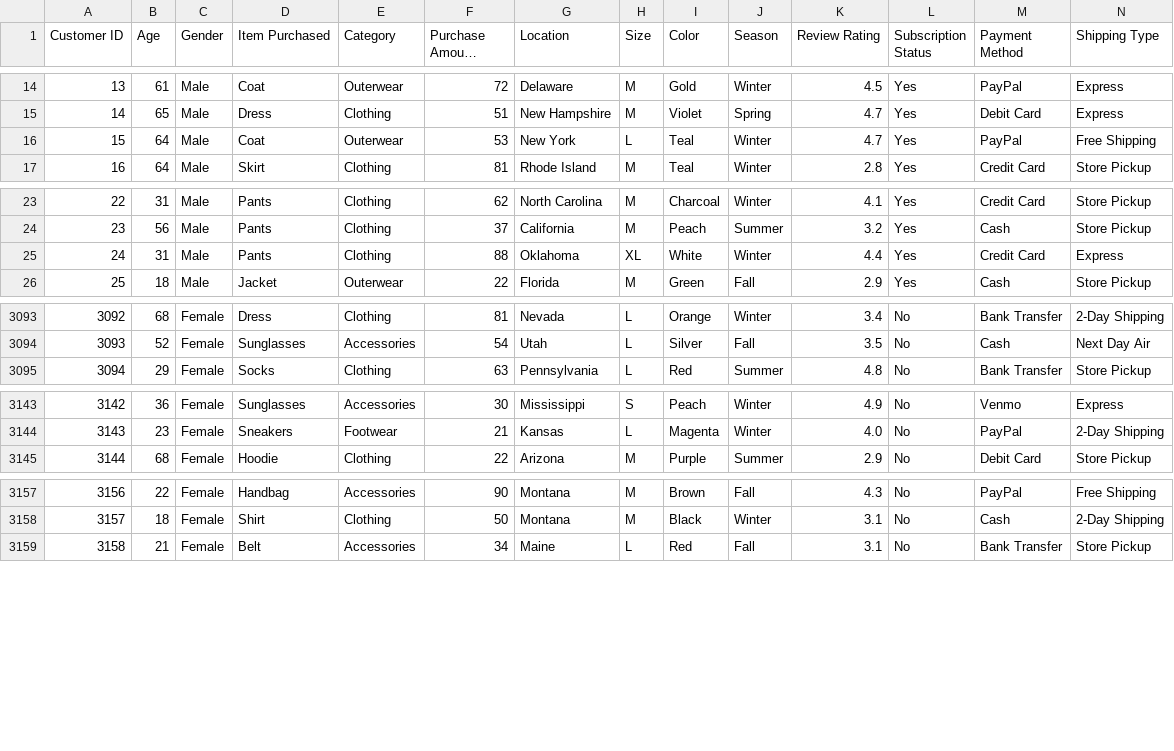
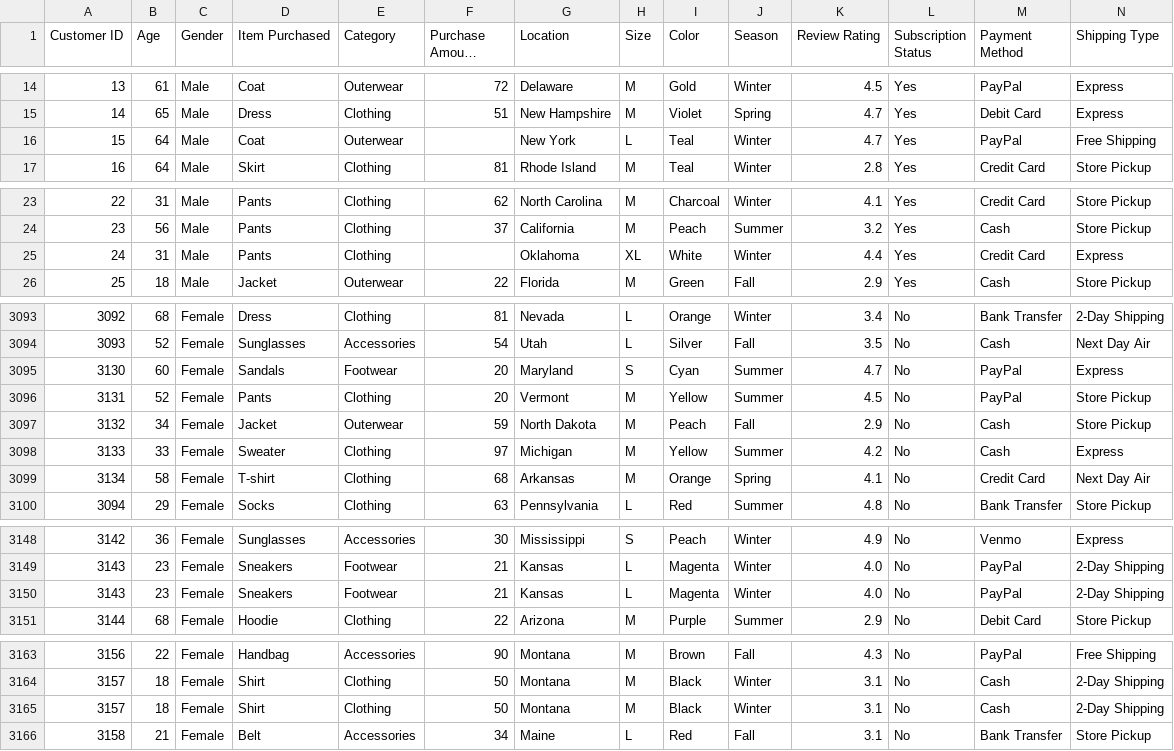
Before and after one commit to HuyAnhTon/Programming_DS, a CSV file: data/raw/shopping_trends.csv, drawn as a sheet; only a part is shown, gaps mark what is left out; long unchanged cells end in …; rows hold the shown columns only; the diff covers the shown part only; the diff names each change by its address in the sheet, - before the commit and + after, or states it on an @@ line.

Commit message:
exploring data - NUMERIC

```diff
--- a/data/raw/shopping_trends.csv
+++ b/data/raw/shopping_trends.csv
-F16 (Purchase Amount (USD)): 53
+F16 (Purchase Amount (USD)): (empty)
-F25 (Purchase Amount (USD)): 88
+F25 (Purchase Amount (USD)): (empty)
+row 3095: 3130 | 60 | Female | Sandals | Footwear | 20 | Maryland | S | Cyan | Summer | 4.7 | No | PayPal | Express
+row 3096: 3131 | 52 | Female | Pants | Clothing | 20 | Vermont | M | Yellow | Summer | 4.5 | No | PayPal | Store Pickup
+row 3097: 3132 | 34 | Female | Jacket | Outerwear | 59 | North Dakota | M | Peach | Fall | 2.9 | No | Cash | Store Pickup
+row 3098: 3133 | 33 | Female | Sweater | Clothing | 97 | Michigan | M | Yellow | Summer | 4.2 | No | Cash | Express
+row 3099: 3134 | 58 | Female | T-shirt | Clothing | 68 | Arkansas | M | Orange | Spring | 4.1 | No | Credit Card | Next Day Air
+row 3150: 3143 | 23 | Female | Sneakers | Footwear | 21 | Kansas | L | Magenta | Winter | 4.0 | No | PayPal | 2-Day Shipping
+row 3165: 3157 | 18 | Female | Shirt | Clothing | 50 | Montana | M | Black | Winter | 3.1 | No | Cash | 2-Day Shipping
```
Also changed, not shown: 19 edited cells elsewhere in this file, 5 other files.
